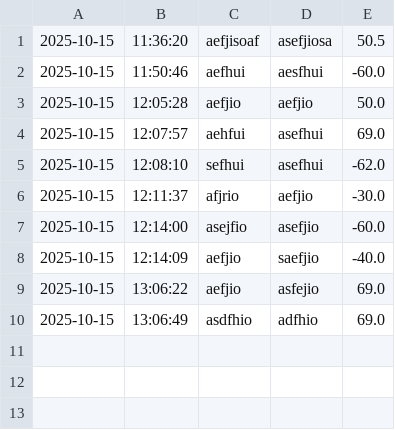
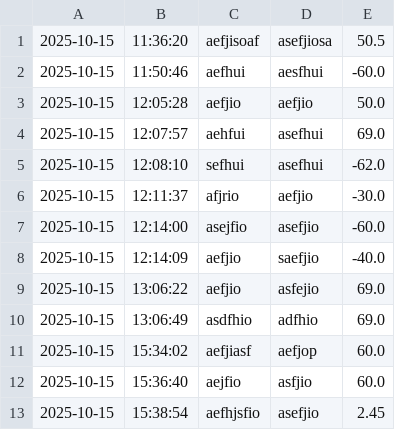
Before and after one commit to Klaytonh10/capstone-1, a CSV file: src/main/resources/transactions.csv, drawn as a sheet.

Commit message:
Added features to display payments, deposits, and all entries. Currently adding functions for all reports

```diff
--- a/src/main/resources/transactions.csv
+++ b/src/main/resources/transactions.csv
@@ -10 +10,4 @@
 2025-10-15|13:06:49|asdfhio|adfhio|69.0
+2025-10-15|15:34:02|aefjiasf|aefjop|60.0
+2025-10-15|15:36:40|aejfio|asfjio|60.0
+2025-10-15|15:38:54|aefhjsfio|asefjio|2.45
```
Also changed, not shown: 1 other file.
